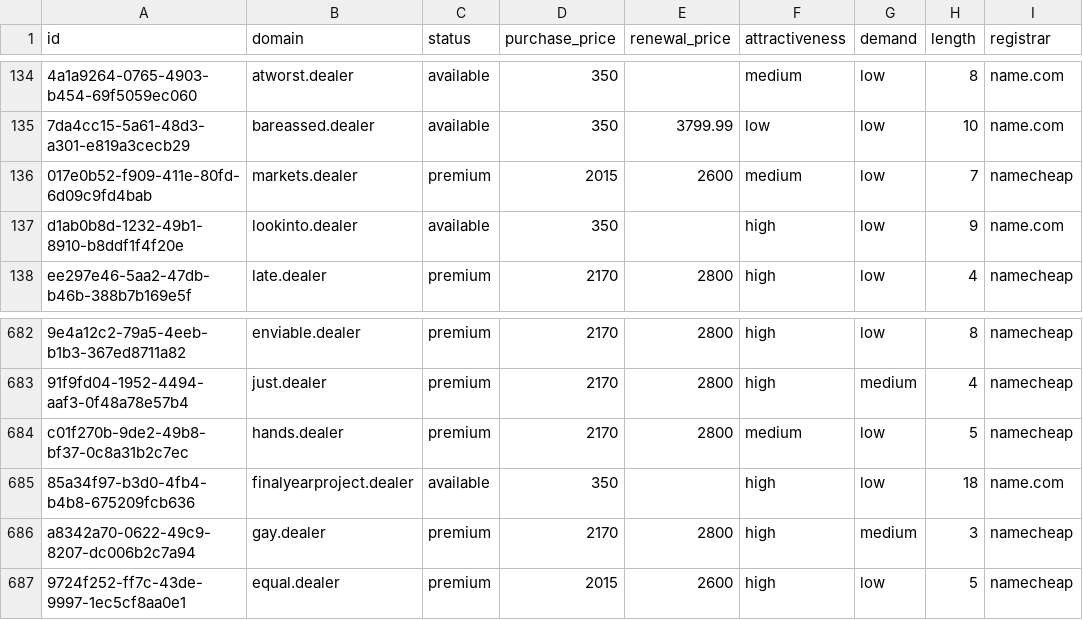
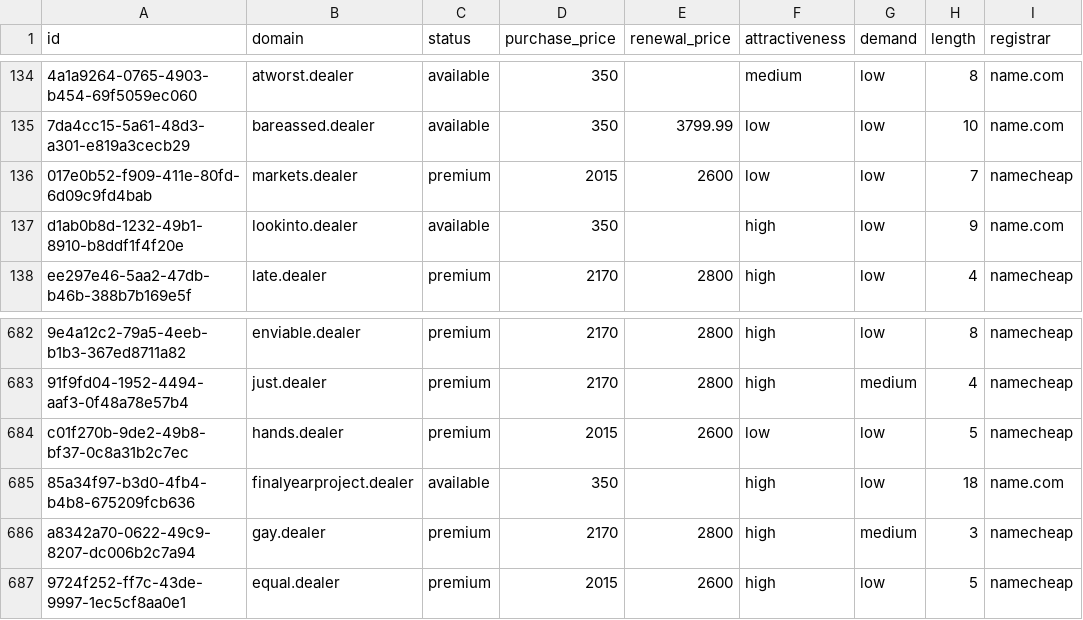
Before and after one commit to UniqueDomains/dealer-oneword-domains, a CSV file: dealer.csv, drawn as a sheet; only a part is shown, gaps mark what is left out; the diff names each change by its address in the sheet, - before the commit and + after, or states it on an @@ line.

Commit message:
Domains update

```diff
--- a/dealer.csv
+++ b/dealer.csv
-F136 (attractiveness): medium
+F136 (attractiveness): low
-D684 (purchase_price): 2170
+D684 (purchase_price): 2015
-E684 (renewal_price): 2800
+E684 (renewal_price): 2600
-F684 (attractiveness): medium
+F684 (attractiveness): low
```
Also changed, not shown: 4 other files.
